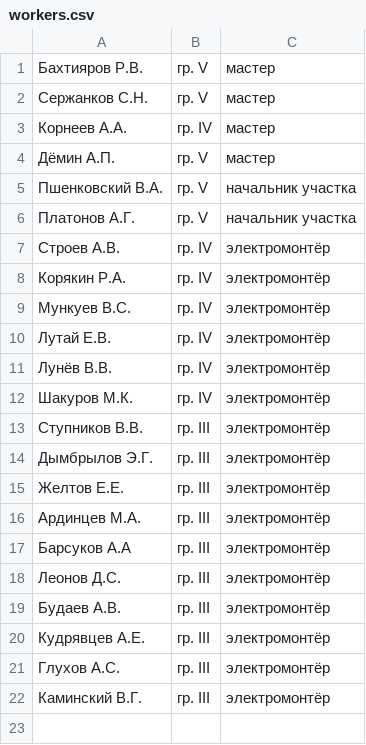
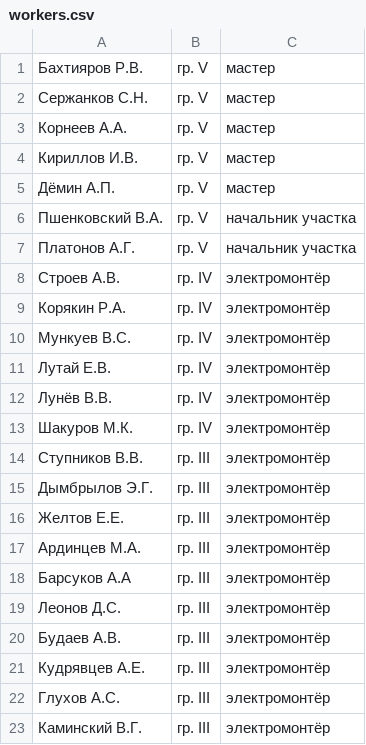
Before and after one commit to AlexandrDyomin/issuingOrders, a CSV file: src/db/workers.csv, drawn as a sheet.

```diff
--- a/src/db/workers.csv
+++ b/src/db/workers.csv
@@ -2,3 +2,4 @@
 Сержанков С.Н.,гр. V,мастер
-Корнеев А.А.,гр. IV,мастер
+Корнеев А.А.,гр. V,мастер
+Кириллов И.В.,гр. V,мастер
 Дёмин А.П.,гр. V,мастер
```
Also changed, not shown: 1 other file.
